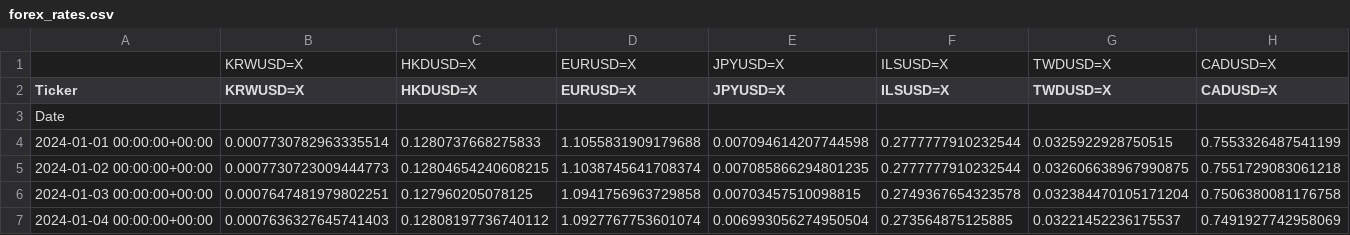
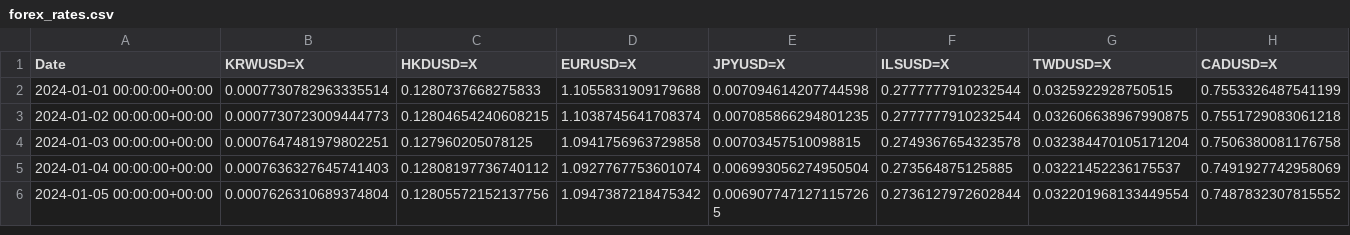
Before and after one commit to erol-berk-iyibozkurt/Learning-Code, a CSV file: Projects/The Influence of AI Boom on Tech Stocks/Background Data/forex_rates.csv, drawn as a sheet; only a part is shown; the shorter side is filled out with more unchanged rows; removed rows and columns are numbered as before the commit, all else as after; rows hold the shown columns only; the diff names each change by its address in the sheet, - before the commit and + after, or states it on an @@ line.

Commit message:
Update forex_rates.csv

```diff
--- a/Projects/The Influence of AI Boom on Tech Stocks/Background Data/forex_rates.csv
+++ b/Projects/The Influence of AI Boom on Tech Stocks/Background Data/forex_rates.csv
-row 1:  | KRWUSD=X | HKDUSD=X | EURUSD=X | JPYUSD=X | ILSUSD=X | TWDUSD=X | CADUSD=X
-A1: Ticker
+A1: Date
-row 3: Date
```
